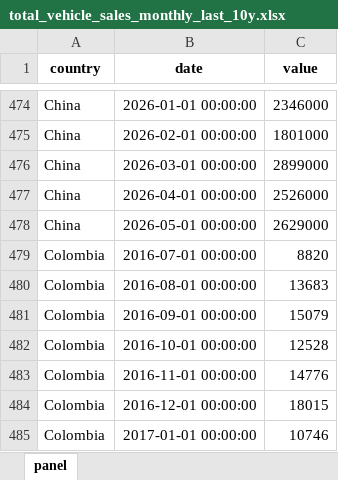
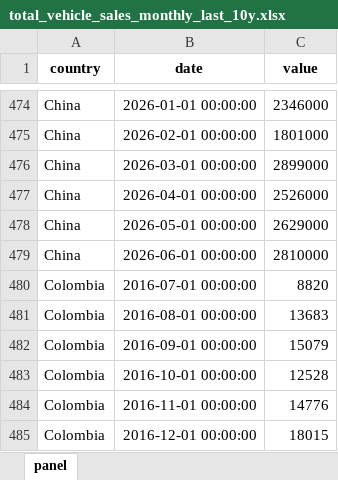
Before and after one commit to The-Mars-Guy/vehicle-sales-pages, an Excel workbook: data/latest/total_vehicle_sales_monthly_last_10y.xlsx, sheet panel, drawn as a sheet; only a part is shown, gaps mark what is left out; the shorter side is filled out with more unchanged rows; values as stored, in another font and other column widths than the file's, no borders; the diff names each change by its address in the sheet, - before the commit and + after, or states it on an @@ line.

```diff
--- a/data/latest/total_vehicle_sales_monthly_last_10y.xlsx (sheet panel)
+++ b/data/latest/total_vehicle_sales_monthly_last_10y.xlsx (sheet panel)
+row 479: China | 2026-06-01 00:00:00 | 2810000
```
Also changed, not shown: data/latest/master_total_vehicle_sales.xlsx, public/data/latest/master_total_vehicle_sales.xlsx, 7 other files.
